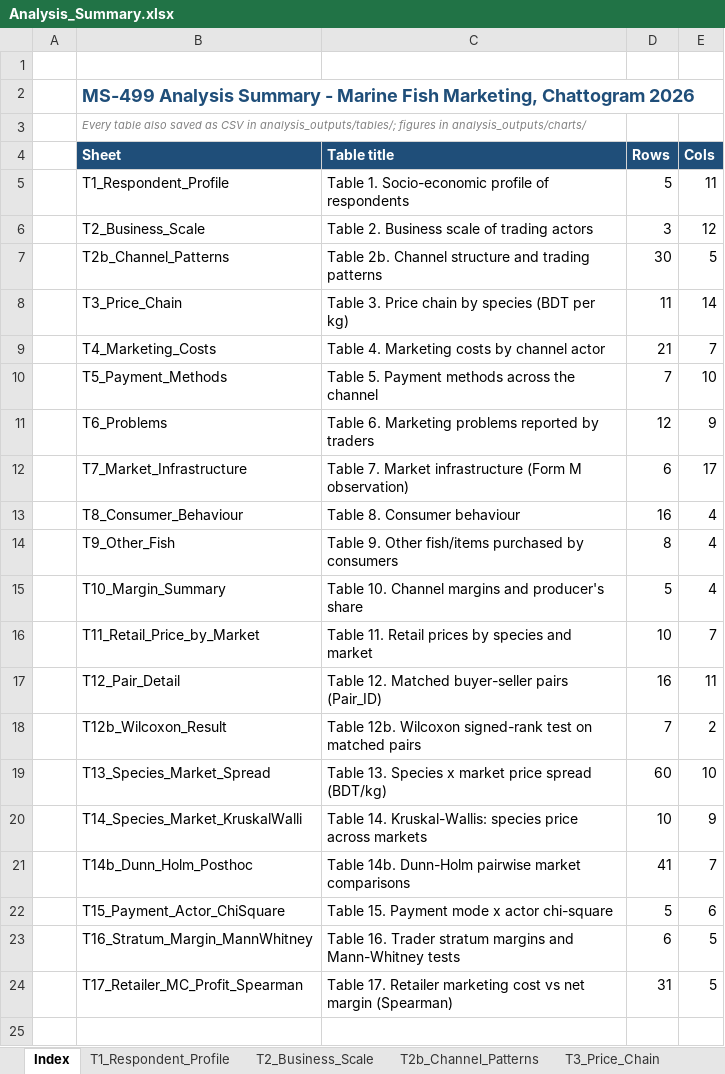
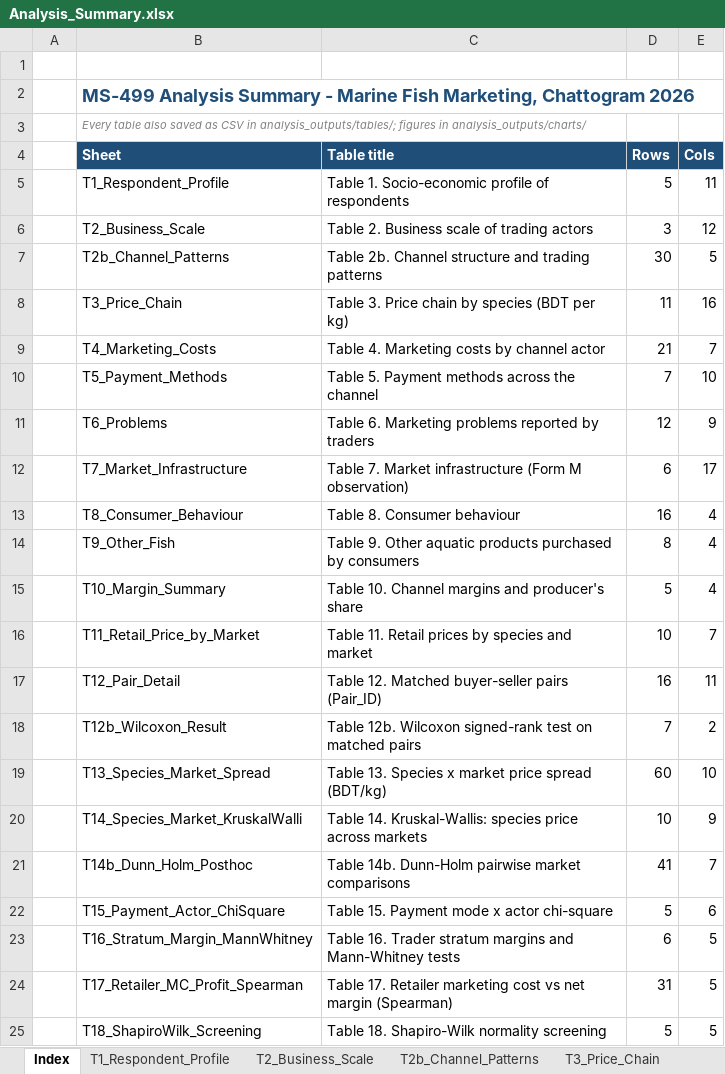
Before and after one commit to rafsancuac/TermPaperNew, an Excel workbook: analysis_outputs/Analysis_Summary.xlsx, sheet Index, drawn as a sheet; values as stored, in another font and other column widths than the file's, no borders; the diff names each change by its address in the sheet, - before the commit and + after, or states it on an @@ line.

Commit message:
Address 2nd reviewer claims: S08-S10 descriptive-only flags in T3 (Retail_markets_n/Reporting_status), T9 retitle 'other aquatic products', Fisher exact + G-test sparse fallback (T15), Shapiro-Wilk screening table T18, run_analysis NOTE pointer, docs/drafts updated (Jahan et al. 2024 cited, 2025 hilsa price trend, caveats)

```diff
--- a/analysis_outputs/Analysis_Summary.xlsx (sheet Index)
+++ b/analysis_outputs/Analysis_Summary.xlsx (sheet Index)
-E8 (Cols): 14
+E8 (Cols): 16
-C14 (Table title): …9. Other fish/items purchased by…
+C14 (Table title): …9. Other aquatic products purchased by…
+row 25:  | T18_ShapiroWilk_Screening | Table 18. Shapiro-Wilk normality screening | 5 | 5
```
Also changed, not shown: sheet T6_Problems, sheet T3_Price_Chain, sheet T15_Payment_Actor_ChiSquare, sheet T9_Other_Fish, other sheet tabs, 13 other files.
